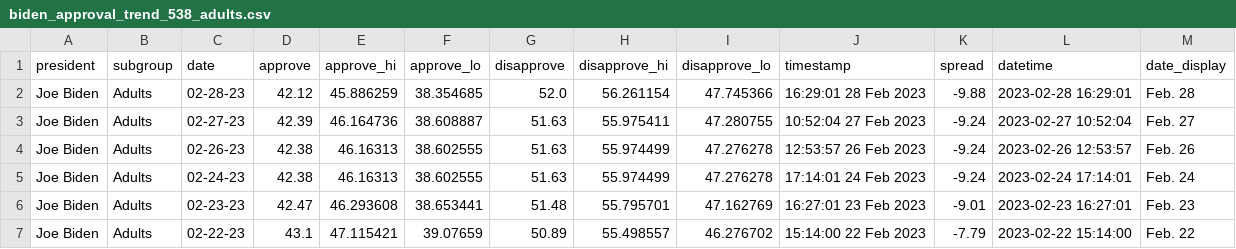
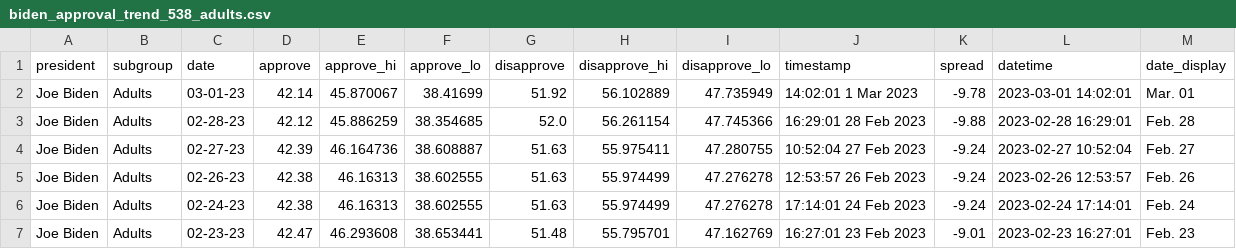
Before and after one commit to gridviz/biden-polls, a CSV file: data/processed/biden_approval_trend_538_adults.csv, drawn as a sheet; only a part is shown; the shorter side is filled out with more unchanged rows; the diff names each change by its address in the sheet, - before the commit and + after, or states it on an @@ line.

```diff
--- a/data/processed/biden_approval_trend_538_adults.csv
+++ b/data/processed/biden_approval_trend_538_adults.csv
+row 2: Joe Biden | Adults | 03-01-23 | 42.14 | 45.870067 | 38.41699 | 51.92 | 56.102889 | 47.735949 | 14:02:01 1 Mar 2023 | -9.78 | 2023-03-01 14:02:01 | Mar. 01
```
Also changed, not shown: data/processed/biden_approval_trend_538_all_polls.csv, data/processed/biden_approval_trend_538_latest_adults.csv, 3 other files.
